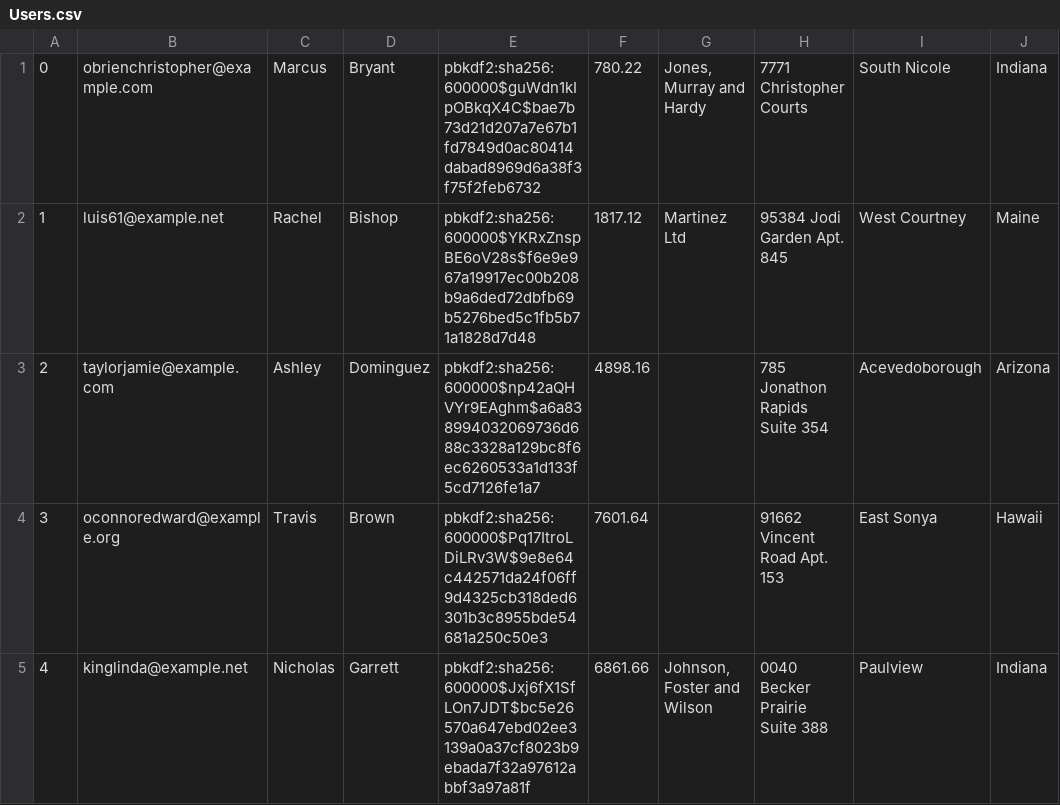
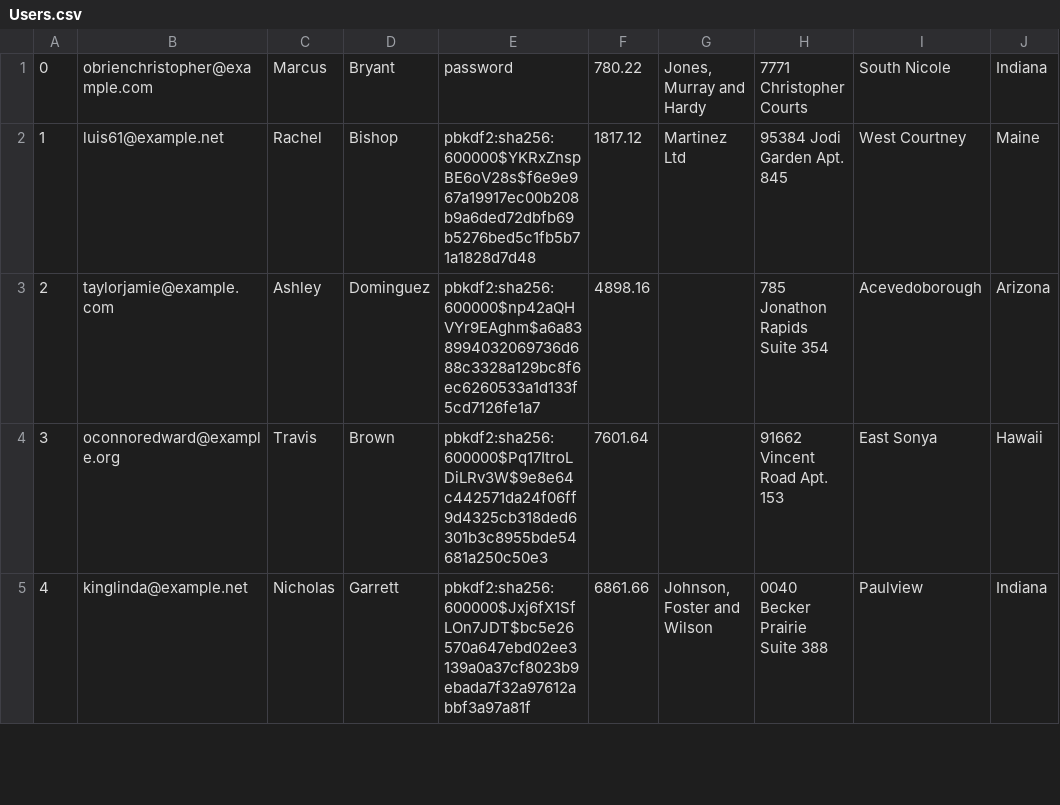
Before and after one commit to Victor723/database_project, a CSV file: db/data/Users.csv, drawn as a sheet; only a part is shown; the diff names each change by its address in the sheet, - before the commit and + after, or states it on an @@ line.

```diff
--- a/db/data/Users.csv
+++ b/db/data/Users.csv
-E1: pbkdf2:sha256:600000$guWdn1kIpOBkqX4C$bae7b73d21d207a7e67b1fd7849d0ac80414dabad8969d6a38f3f75f2feb6732
+E1: password
```
Also changed, not shown: 3 other files.
